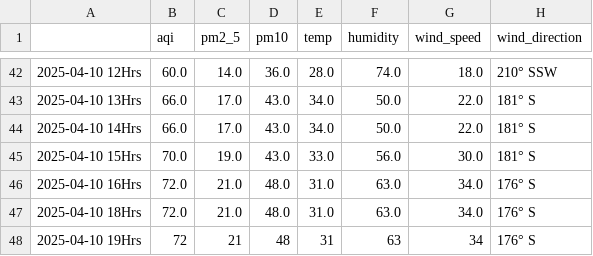
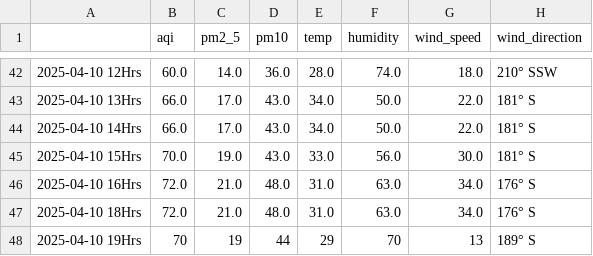
Before and after one commit to Prashant-Sharma-2056/Pollution-Tracker, a CSV file: levels_kolkata.csv, drawn as a sheet; only a part is shown, gaps mark what is left out.

```diff
--- a/levels_kolkata.csv
+++ b/levels_kolkata.csv
@@ -47,2 +47,2 @@
 2025-04-10 18Hrs,72.0,21.0,48.0,31.0,63.0,34.0,176° S
-2025-04-10 19Hrs,72,21,48,31,63,34,176° S
+2025-04-10 19Hrs,70,19,44,29,70,13,189° S
```
Also changed, not shown: levels_greater-noida.csv, levels_new-delhi.csv.
